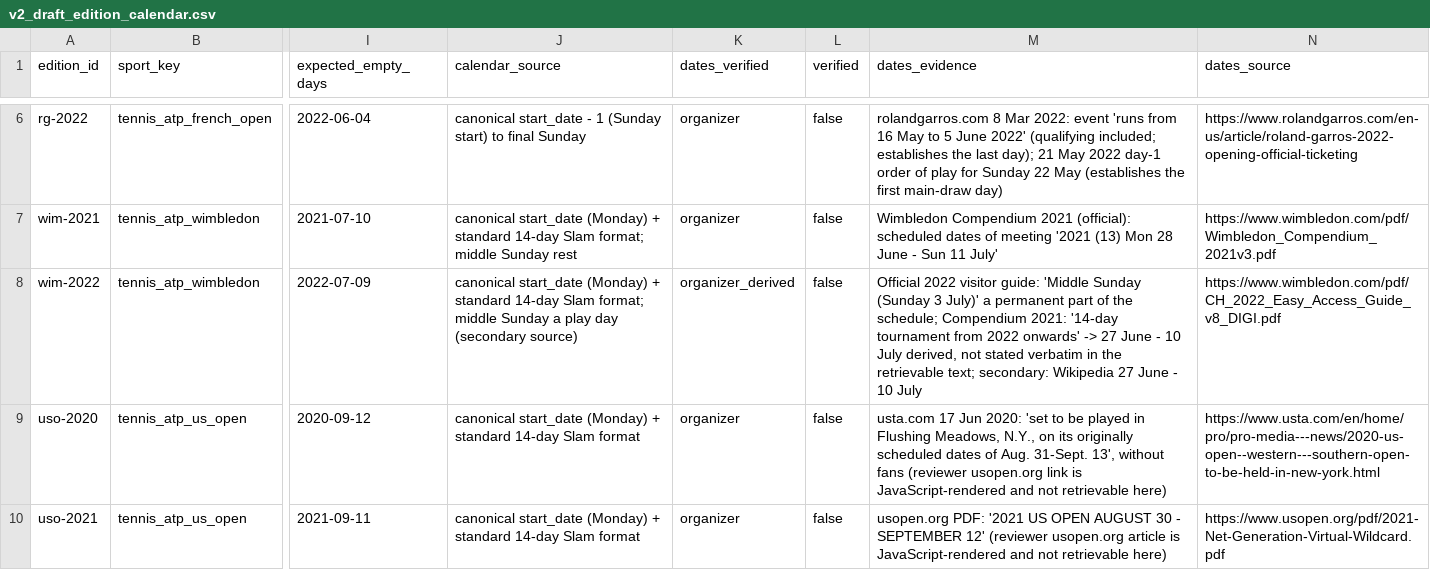
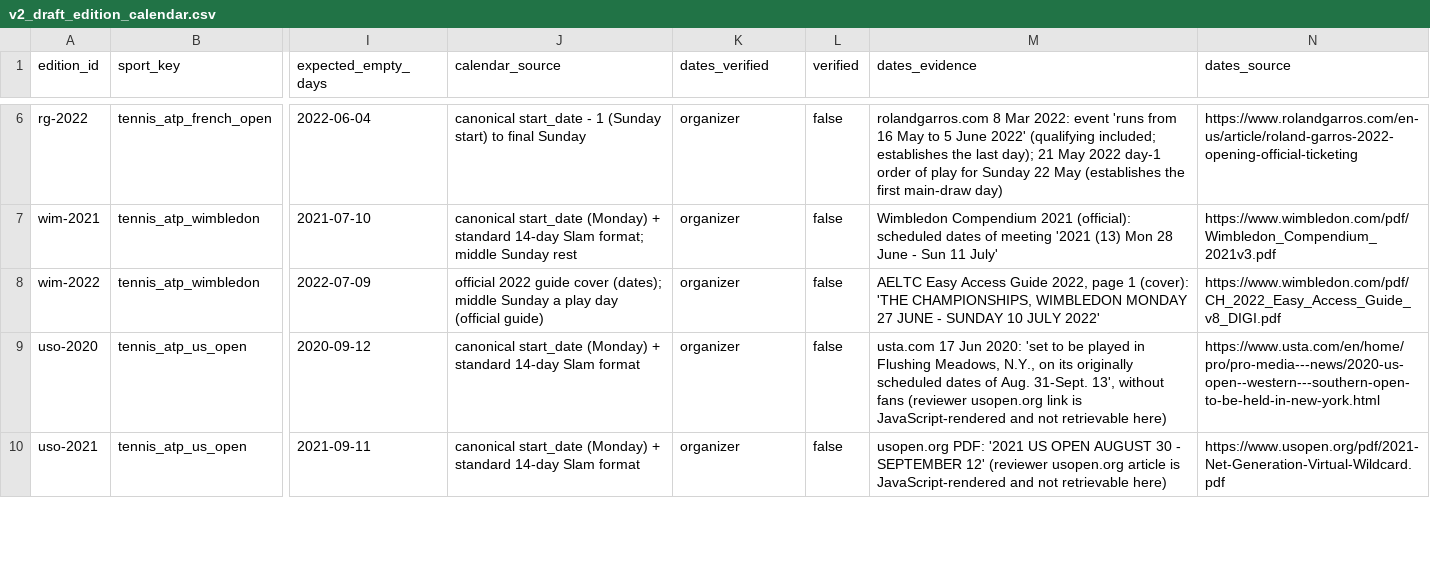
Before and after one commit to AbdellatifZaghloul/QuantEdge-AI, a CSV file: src/quantedge/reference/v2_draft_edition_calendar.csv, drawn as a sheet; only a part is shown, gaps mark what is left out; the diff names each change by its address in the sheet, - before the commit and + after, or states it on an @@ line.

```diff
--- a/src/quantedge/reference/v2_draft_edition_calendar.csv
+++ b/src/quantedge/reference/v2_draft_edition_calendar.csv
-J8 (calendar_source): canonical start_date (Monday) + standard 14-day Slam format; middle Sunday a play day (secondary source)
+J8 (calendar_source): official 2022 guide cover (dates); middle Sunday a play day (official guide)
-K8 (dates_verified): organizer_derived
+K8 (dates_verified): organizer
-M8 (dates_evidence): Official 2022 visitor guide: 'Middle Sunday (Sunday 3 July)' a permanent part of the schedule; Compendium 2021: '14-day tournament from 2022 onwards' -> 27 June - 10 July derived, not stated verbatim in the retrievable text; secondary: Wikipedia 27 June - 10 July
+M8 (dates_evidence): AELTC Easy Access Guide 2022, page 1 (cover): 'THE CHAMPIONSHIPS, WIMBLEDON MONDAY 27 JUNE - SUNDAY 10 JULY 2022'
```
Also changed, not shown: 6 other files.
